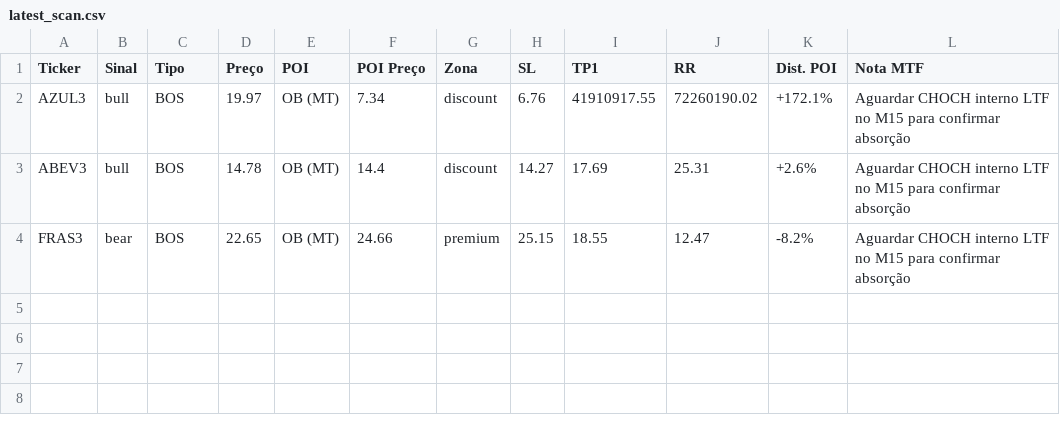
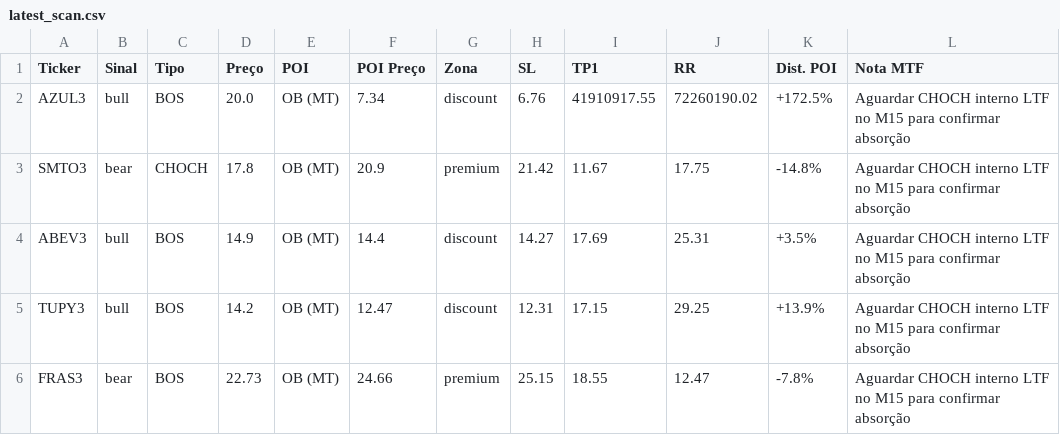
Before and after one commit to julianimmj/SMC-v3.0, a CSV file: latest_scan.csv, drawn as a sheet.

Commit message:
bot: upload resultados diarios [skip ci]

```diff
--- a/latest_scan.csv
+++ b/latest_scan.csv
@@ -1,4 +1,6 @@
 Ticker,Sinal,Tipo,Preço,POI,POI Preço,Zona,SL,TP1,RR,Dist. POI,Nota MTF
-AZUL3,bull,BOS,19.97,OB (MT),7.34,discount,6.76,41910917.55,72260190.02,+172.1%,Aguardar CHOCH interno LTF no M15 para confirmar absorção
-ABEV3,bull,BOS,14.78,OB (MT),14.4,discount,14.27,17.69,25.31,+2.6%,Aguardar CHOCH interno LTF no M15 para confirmar absorção
-FRAS3,bear,BOS,22.65,OB (MT),24.66,premium,25.15,18.55,12.47,-8.2%,Aguardar CHOCH interno LTF no M15 para confirmar absorção
+AZUL3,bull,BOS,20.0,OB (MT),7.34,discount,6.76,41910917.55,72260190.02,+172.5%,Aguardar CHOCH interno LTF no M15 para confirmar absorção
+SMTO3,bear,CHOCH,17.8,OB (MT),20.9,premium,21.42,11.67,17.75,-14.8%,Aguardar CHOCH interno LTF no M15 para confirmar absorção
+ABEV3,bull,BOS,14.9,OB (MT),14.4,discount,14.27,17.69,25.31,+3.5%,Aguardar CHOCH interno LTF no M15 para confirmar absorção
+TUPY3,bull,BOS,14.2,OB (MT),12.47,discount,12.31,17.15,29.25,+13.9%,Aguardar CHOCH interno LTF no M15 para confirmar absorção
+FRAS3,bear,BOS,22.73,OB (MT),24.66,premium,25.15,18.55,12.47,-7.8%,Aguardar CHOCH interno LTF no M15 para confirmar absorção
```
